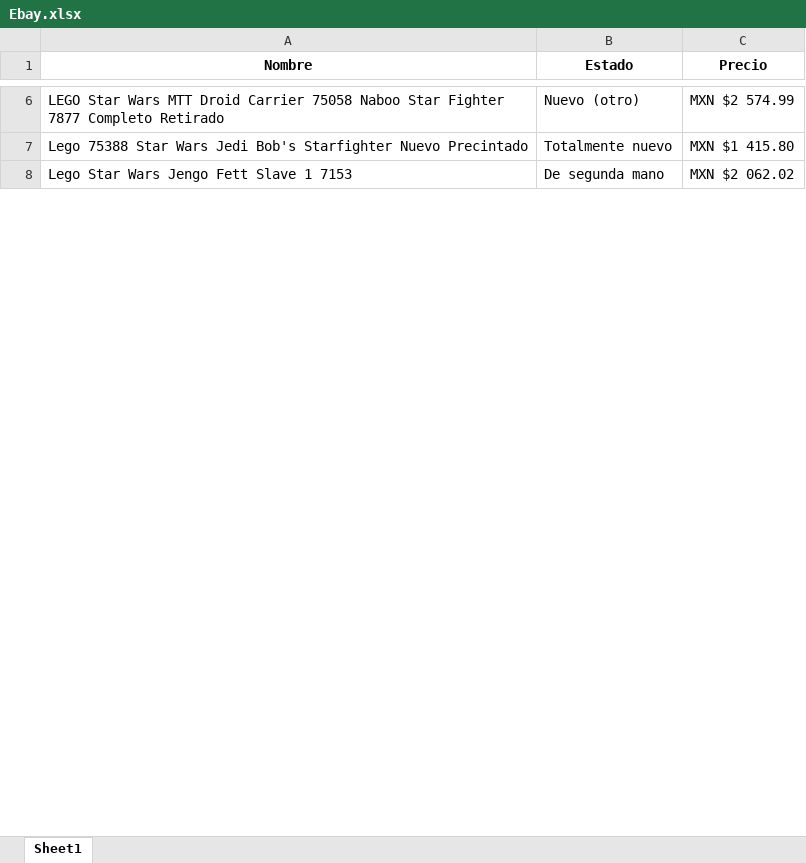
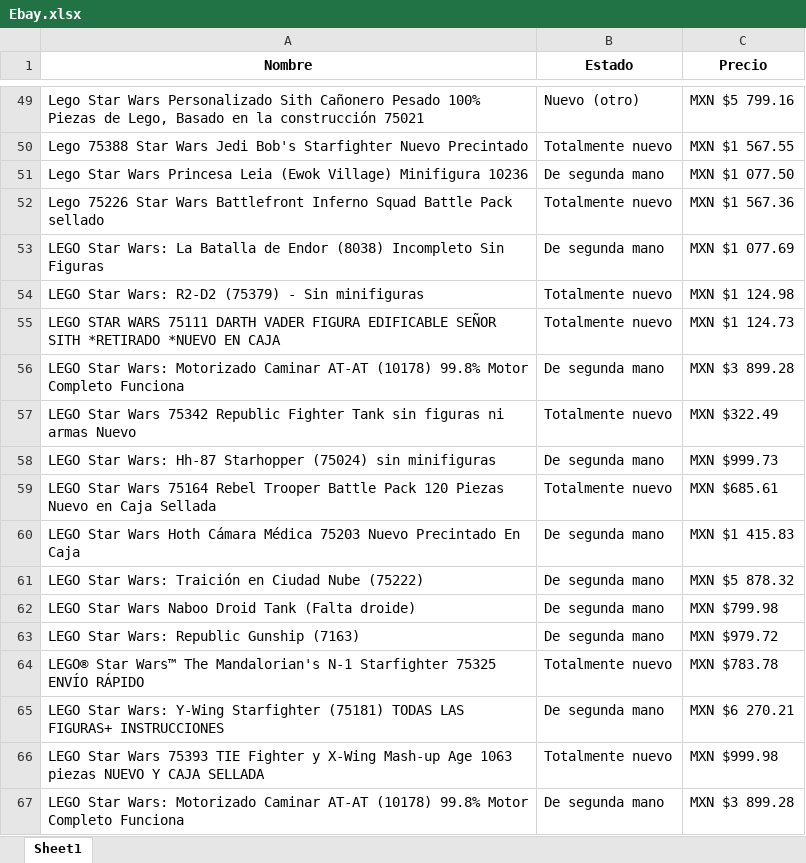
Before and after one commit to xXMarcelaXx/Scrapping_Py, an Excel workbook: excel/Ebay.xlsx, sheet Sheet1, drawn as a sheet; only a part is shown, gaps mark what is left out; values as stored, in another font and other column widths than the file's, no borders; addresses are those after the commit; the diff covers the shown part only; the diff names each change by its address in the sheet, - before the commit and + after, or states it on an @@ line.

```diff
--- a/excel/Ebay.xlsx (sheet Sheet1)
+++ b/excel/Ebay.xlsx (sheet Sheet1)
-A49 (Nombre): LEGO Star Wars MTT Droid Carrier 75058 Naboo Star Fighter 7877 Completo Retirado
+A49 (Nombre): Lego Star Wars Personalizado Sith Cañonero Pesado 100% Piezas de Lego, Basado en la construcción 75021
-C49 (Precio): MXN $2 574.99
+C49 (Precio): MXN $5 799.16
-C50 (Precio): MXN $1 415.80
+C50 (Precio): MXN $1 567.55
+row 51: Lego Star Wars Princesa Leia (Ewok Village) Minifigura 10236 | De segunda mano | MXN $1 077.50
+row 52: Lego 75226 Star Wars Battlefront Inferno Squad Battle Pack sellado | Totalmente nuevo | MXN $1 567.36
+row 53: LEGO Star Wars: La Batalla de Endor (8038) Incompleto Sin Figuras | De segunda mano | MXN $1 077.69
+row 54: LEGO Star Wars: R2-D2 (75379) - Sin minifiguras | Totalmente nuevo | MXN $1 124.98
+row 55: LEGO STAR WARS 75111 DARTH VADER FIGURA EDIFICABLE SEÑOR SITH *RETIRADO *NUEVO EN CAJA | Totalmente nuevo | MXN $1 124.73
+row 56: LEGO Star Wars: Motorizado Caminar AT-AT (10178) 99.8% Motor Completo Funciona | De segunda mano | MXN $3 899.28
+row 57: LEGO Star Wars 75342 Republic Fighter Tank sin figuras ni armas Nuevo | Totalmente nuevo | MXN $322.49
+row 58: LEGO Star Wars: Hh-87 Starhopper (75024) sin minifiguras | De segunda mano | MXN $999.73
+row 59: LEGO Star Wars 75164 Rebel Trooper Battle Pack 120 Piezas Nuevo en Caja Sellada | Totalmente nuevo | MXN $685.61
+row 60: LEGO Star Wars Hoth Cámara Médica 75203 Nuevo Precintado En Caja | De segunda mano | MXN $1 415.83
+row 61: LEGO Star Wars: Traición en Ciudad Nube (75222) | De segunda mano | MXN $5 878.32
+row 62: LEGO Star Wars Naboo Droid Tank (Falta droide) | De segunda mano | MXN $799.98
+row 63: LEGO Star Wars: Republic Gunship (7163) | De segunda mano | MXN $979.72
+row 64: LEGO® Star Wars™ The Mandalorian's N-1 Starfighter 75325 ENVÍO RÁPIDO | Totalmente nuevo | MXN $783.78
-A65 (Nombre): Lego Star Wars Jengo Fett Slave 1 7153
+A65 (Nombre): LEGO Star Wars: Y-Wing Starfighter (75181) TODAS LAS FIGURAS+ INSTRUCCIONES
-C65 (Precio): MXN $2 062.02
+C65 (Precio): MXN $6 270.21
+row 66: LEGO Star Wars 75393 TIE Fighter y X-Wing Mash-up Age 1063 piezas NUEVO Y CAJA SELLADA | Totalmente nuevo | MXN $999.98
+row 67: LEGO Star Wars: Motorizado Caminar AT-AT (10178) 99.8% Motor Completo Funciona | De segunda mano | MXN $3 899.28
```
Also changed, not shown: 94 added rows and 14 edited cells elsewhere in this sheet, excel/CNN.xlsx, excel/Tiobe.xlsx, 7 other files.
